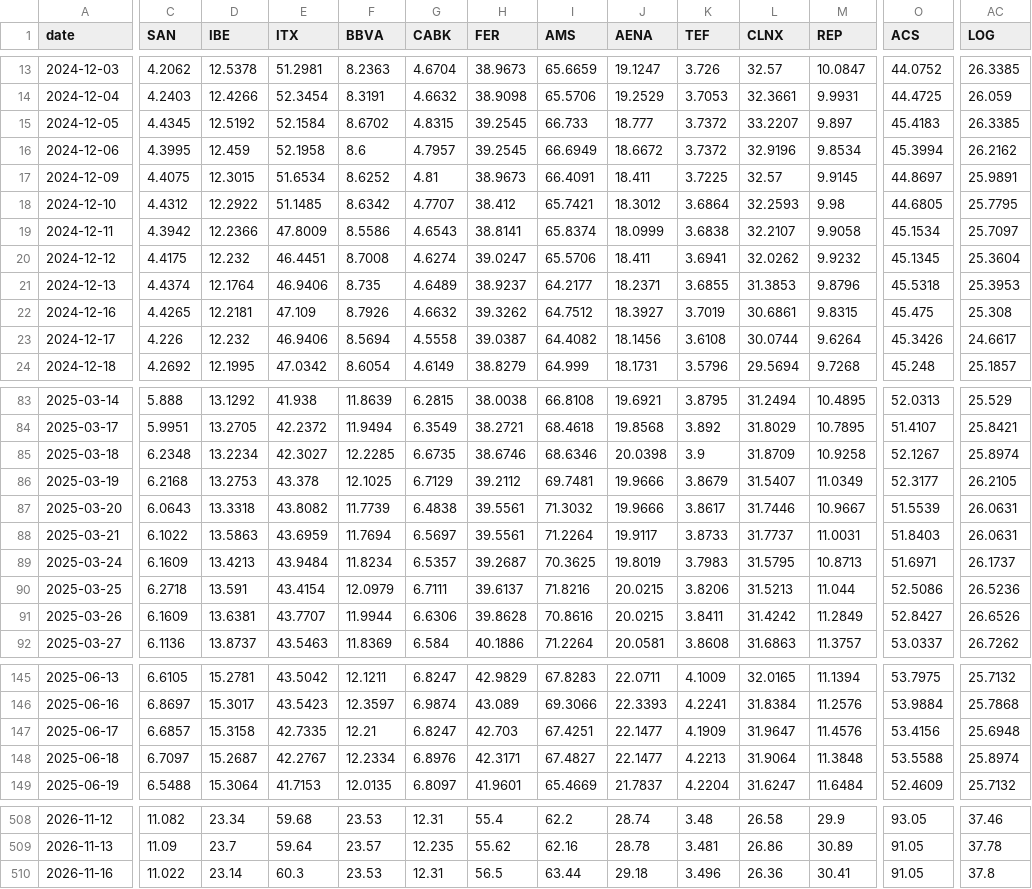
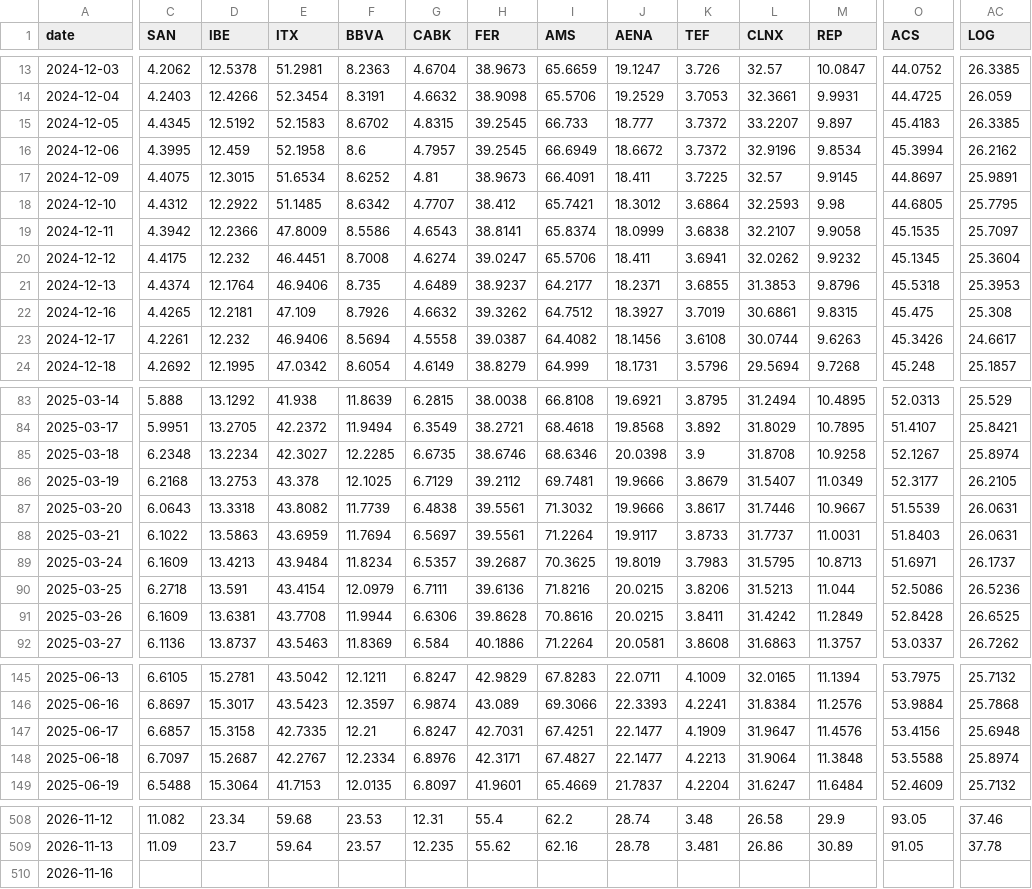
Before and after one commit to VerJokiel/FRANKFURT08, a CSV file: data/markets/ibex35_prices.csv, drawn as a sheet; only a part is shown, gaps mark what is left out; the diff covers the shown part only; the diff names each change by its address in the sheet, - before the commit and + after, or states it on an @@ line.

```diff
--- a/data/markets/ibex35_prices.csv
+++ b/data/markets/ibex35_prices.csv
-E15 (ITX): 52.1584
+E15 (ITX): 52.1583
-O19 (ACS): 45.1534
+O19 (ACS): 45.1535
-C23 (SAN): 4.226
+C23 (SAN): 4.2261
-M23 (REP): 9.6264
+M23 (REP): 9.6263
-L85 (CLNX): 31.8709
+L85 (CLNX): 31.8708
-H90 (FER): 39.6137
+H90 (FER): 39.6136
-E91 (ITX): 43.7707
+E91 (ITX): 43.7708
-O91 (ACS): 52.8427
+O91 (ACS): 52.8428
-AC91 (LOG): 26.6526
+AC91 (LOG): 26.6525
-H147 (FER): 42.703
+H147 (FER): 42.7031
-C510 (SAN): 11.022
+C510 (SAN): (empty)
-D510 (IBE): 23.14
+D510 (IBE): (empty)
-E510 (ITX): 60.3
+E510 (ITX): (empty)
-F510 (BBVA): 23.53
+F510 (BBVA): (empty)
-G510 (CABK): 12.31
+G510 (CABK): (empty)
-H510 (FER): 56.5
+H510 (FER): (empty)
-I510 (AMS): 63.44
+I510 (AMS): (empty)
-J510 (AENA): 29.18
+J510 (AENA): (empty)
-K510 (TEF): 3.496
+K510 (TEF): (empty)
-L510 (CLNX): 26.36
+L510 (CLNX): (empty)
-M510 (REP): 30.41
+M510 (REP): (empty)
-O510 (ACS): 91.05
+O510 (ACS): (empty)
-AC510 (LOG): 37.8
+AC510 (LOG): (empty)
```
Also changed, not shown: 65 edited cells elsewhere in this file, data/markets/cac40_prices.csv, data/markets/ftse100_prices.csv, 7 other files.
